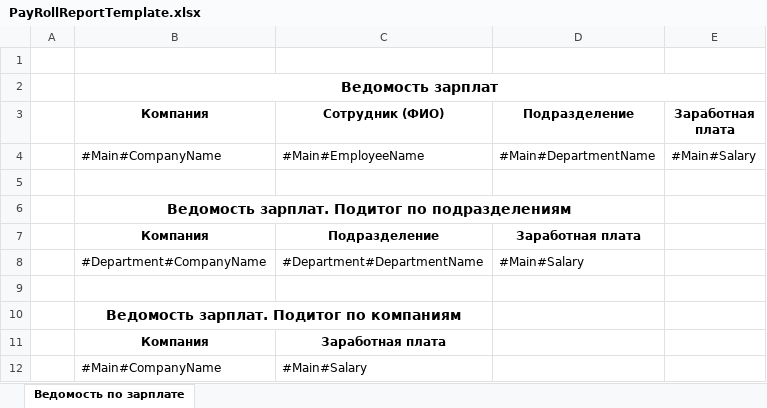
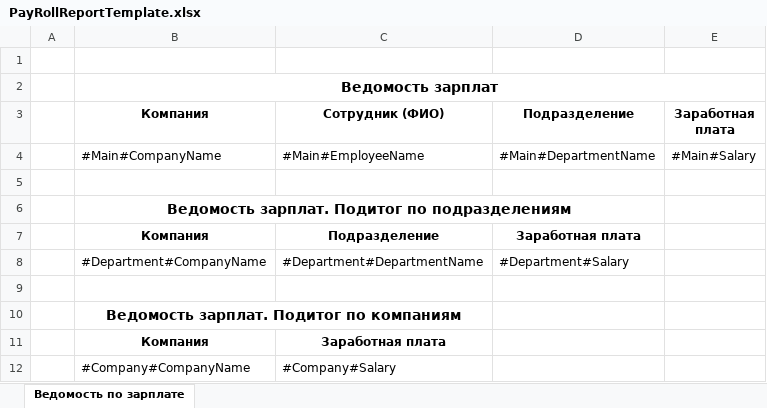
Before and after one commit to Mitaj/CompanyAccounting, an Excel workbook: CompanyAccounting.ViewModel/ReportTemplates/PayRollReportTemplate.xlsx, sheet Ведомость по зарплате, drawn as a sheet; values as stored, in another font and other column widths than the file's, no borders; removed rows and columns are numbered as before the commit, all else as after; the diff names each change by its address in the sheet, - before the commit and + after, or states it on an @@ line.

Commit message:
Изменение строки подключения. Доработка отчетов в формате xlsx

```diff
--- a/CompanyAccounting.ViewModel/ReportTemplates/PayRollReportTemplate.xlsx (sheet Ведомость по зарплате)
+++ b/CompanyAccounting.ViewModel/ReportTemplates/PayRollReportTemplate.xlsx (sheet Ведомость по зарплате)
-D8 (Подразделение): #Main#Salary
+D8 (Подразделение): #Department#Salary
-row 12:  | #Main#CompanyName | #Main#Salary
+row 12:  | #Company#CompanyName | #Company#Salary
```
Also changed, not shown: 5 other files.
